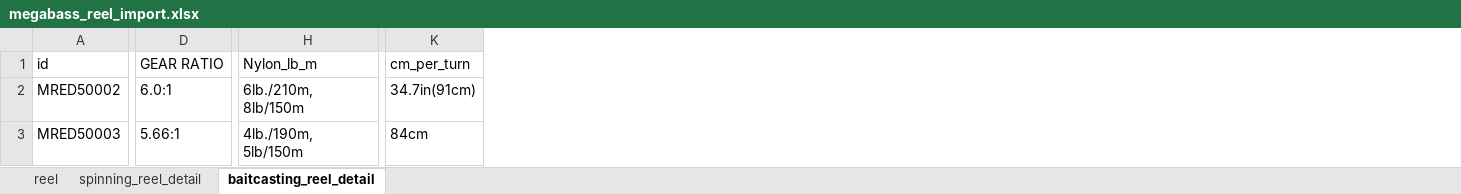
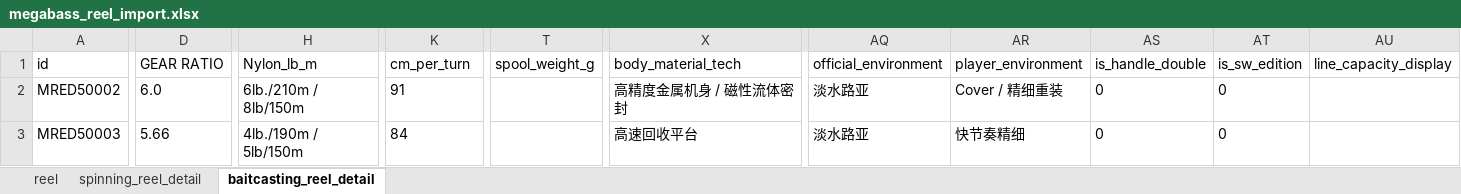
Before and after one commit to Dmaozhua/GearSage, an Excel workbook: GearSage-client/pkgGear/data_raw/megabass_reel_import.xlsx, sheet baitcasting_reel_detail, drawn as a sheet; only a part is shown, gaps mark what is left out; values as stored, in another font and other column widths than the file's, no borders; the diff covers the shown part only; the diff names each change by its address in the sheet, - before the commit and + after, or states it on an @@ line.

```diff
--- a/GearSage-client/pkgGear/data_raw/megabass_reel_import.xlsx (sheet baitcasting_reel_detail)
+++ b/GearSage-client/pkgGear/data_raw/megabass_reel_import.xlsx (sheet baitcasting_reel_detail)
+column T (spool_weight_g), empty
+column X (body_material_tech), rows 2-3: 高精度金属机身 / 磁性流体密封 | 高速回收平台
+column AQ (official_environment), rows 2-3: 淡水路亚 | 淡水路亚
+column AR (player_environment), rows 2-3: Cover / 精细重装 | 快节奏精细
+column AS (is_handle_double), rows 2-3: 0 | 0
+column AT (is_sw_edition), rows 2-3: 0 | 0
+column AU (line_capacity_display), empty
-D2 (GEAR RATIO): 6.0:1
+D2 (GEAR RATIO): 6.0
-H2 (Nylon_lb_m): 6lb./210m, 8lb/150m
+H2 (Nylon_lb_m): 6lb./210m / 8lb/150m
-K2 (cm_per_turn): 34.7in(91cm)
+K2 (cm_per_turn): 91
-D3 (GEAR RATIO): 5.66:1
+D3 (GEAR RATIO): 5.66
-H3 (Nylon_lb_m): 4lb./190m, 5lb/150m
+H3 (Nylon_lb_m): 4lb./190m / 5lb/150m
-K3 (cm_per_turn): 84cm
+K3 (cm_per_turn): 84
```
Also changed, not shown: 178 edited cells elsewhere in this sheet, sheet reel, sheet spinning_reel_detail, GearSage-client/rate/excel/brand.xlsx, 6 other files.
